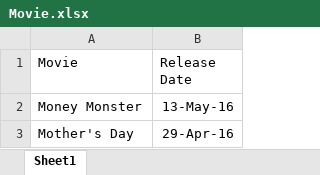
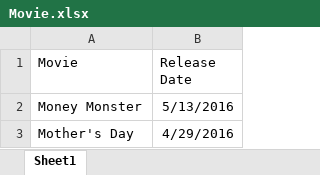
Before and after one commit to andrewssamuel/Xcel2Json, an Excel workbook: Movie.xlsx, sheet Sheet1, drawn as a sheet; values as stored, in another font and other column widths than the file's, no borders; the diff names each change by its address in the sheet, - before the commit and + after, or states it on an @@ line.

Commit message:
fixing the date format issue

```diff
--- a/Movie.xlsx (sheet Sheet1)
+++ b/Movie.xlsx (sheet Sheet1)
-B2 (Release Date): 13-May-16
+B2 (Release Date): 5/13/2016
-B3 (Release Date): 29-Apr-16
+B3 (Release Date): 4/29/2016
```
Also changed, not shown: 2 other files.
